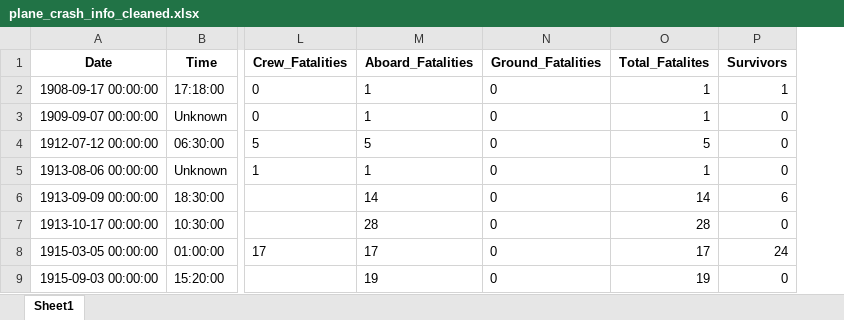
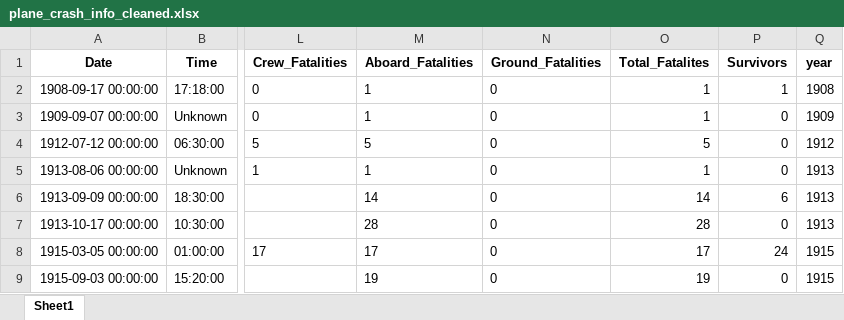
Before and after one commit to marxio09dio/Airplanes-Crashes-Study, an Excel workbook: Data/plane_crash_info_cleaned.xlsx, sheet Sheet1, drawn as a sheet; only a part is shown, gaps mark what is left out; values as stored, in another font and other column widths than the file's, no borders; the diff names each change by its address in the sheet, - before the commit and + after, or states it on an @@ line.

```diff
--- a/Data/plane_crash_info_cleaned.xlsx (sheet Sheet1)
+++ b/Data/plane_crash_info_cleaned.xlsx (sheet Sheet1)
+column Q (year), rows 2-9: 1908 | 1909 | 1912 | 1913 | 1913 | 1913 | 1915 | 1915
```
Also changed, not shown: 2 other files.
